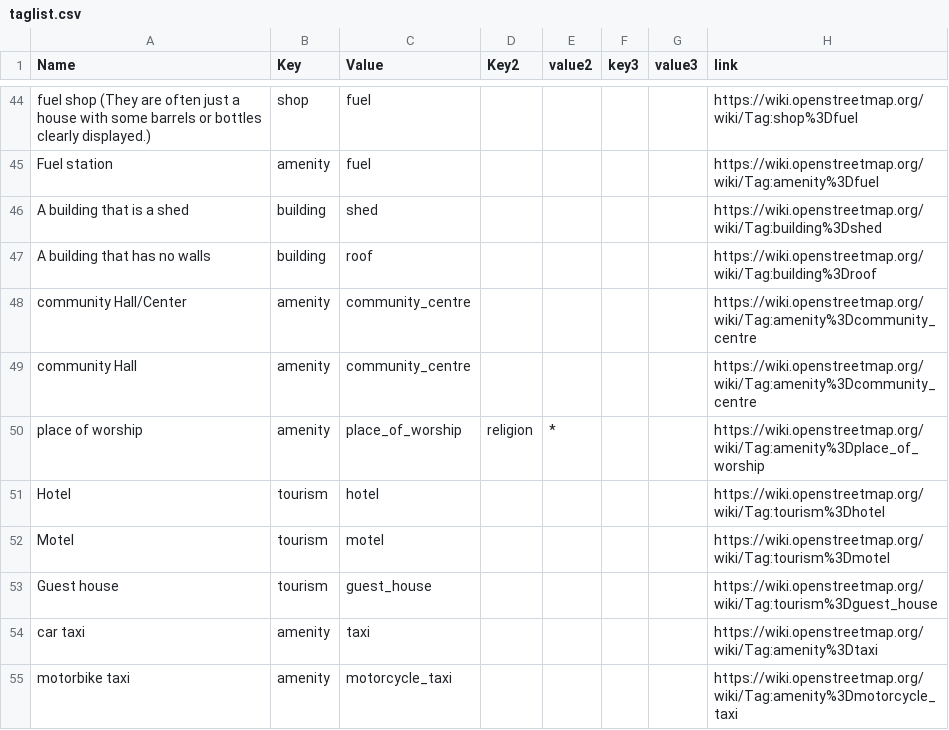
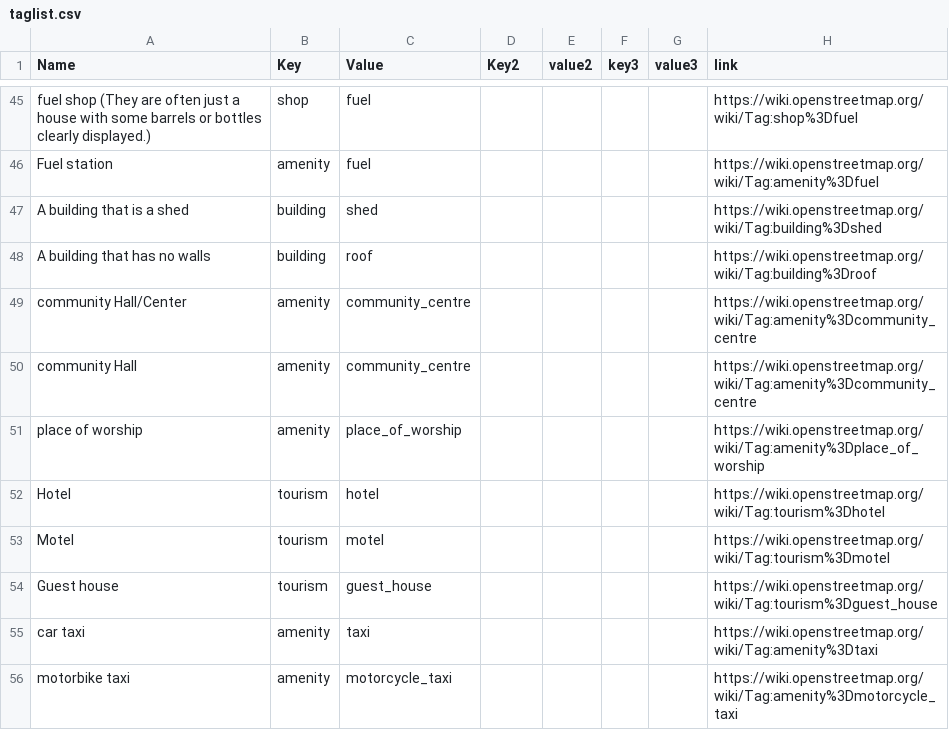
Before and after one commit to IntegrationEE/NESPII-Data-Import-Attachments, a CSV file: shp2osm/taglist.csv, drawn as a sheet; only a part is shown, gaps mark what is left out; the diff covers the shown part only.

```diff
--- a/shp2osm/taglist.csv
+++ b/shp2osm/taglist.csv
@@ -49,3 +50,3 @@ community Hall/Center,amenity,community_centre,,,,,https://wiki.openstreetmap.or
 community Hall,amenity,community_centre,,,,,https://wiki.openstreetmap.org/wiki/Tag:amenity%3Dcommunity_centre
-place of worship,amenity,place_of_worship,religion,*,,,https://wiki.openstreetmap.org/wiki/Tag:amenity%3Dplace_of_worship
+place of worship,amenity,place_of_worship,,,,,https://wiki.openstreetmap.org/wiki/Tag:amenity%3Dplace_of_worship
 Hotel,tourism,hotel,,,,,https://wiki.openstreetmap.org/wiki/Tag:tourism%3Dhotel
```
Also changed, not shown: 10 added rows elsewhere in this file.
